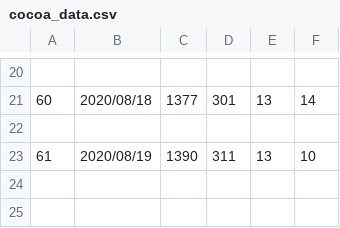
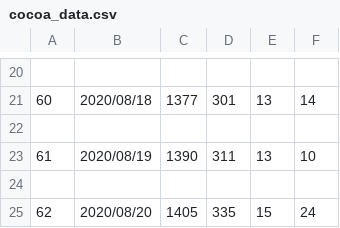
Before and after one commit to Unagi2/cocoa-getinfo, a CSV file: log_pool/cocoa_data.csv, drawn as a sheet; only a part is shown, gaps mark what is left out; the diff names each change by its address in the sheet, - before the commit and + after, or states it on an @@ line.

```diff
--- a/log_pool/cocoa_data.csv
+++ b/log_pool/cocoa_data.csv
+row 24: (empty)
+row 25: 62 | 2020/08/20 | 1405 | 335 | 15 | 24
```
Also changed, not shown: 11 other files.
